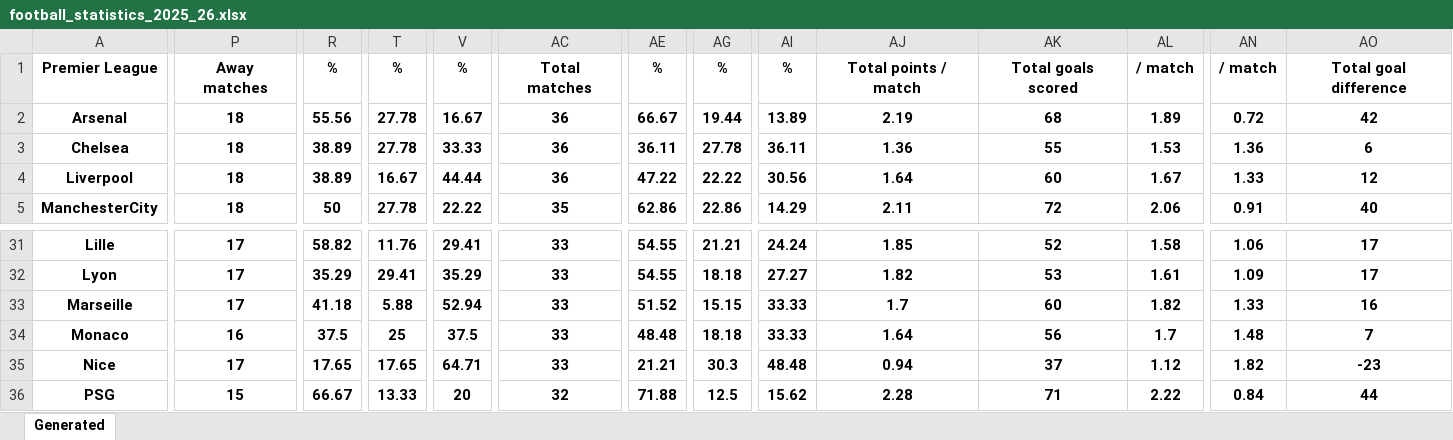
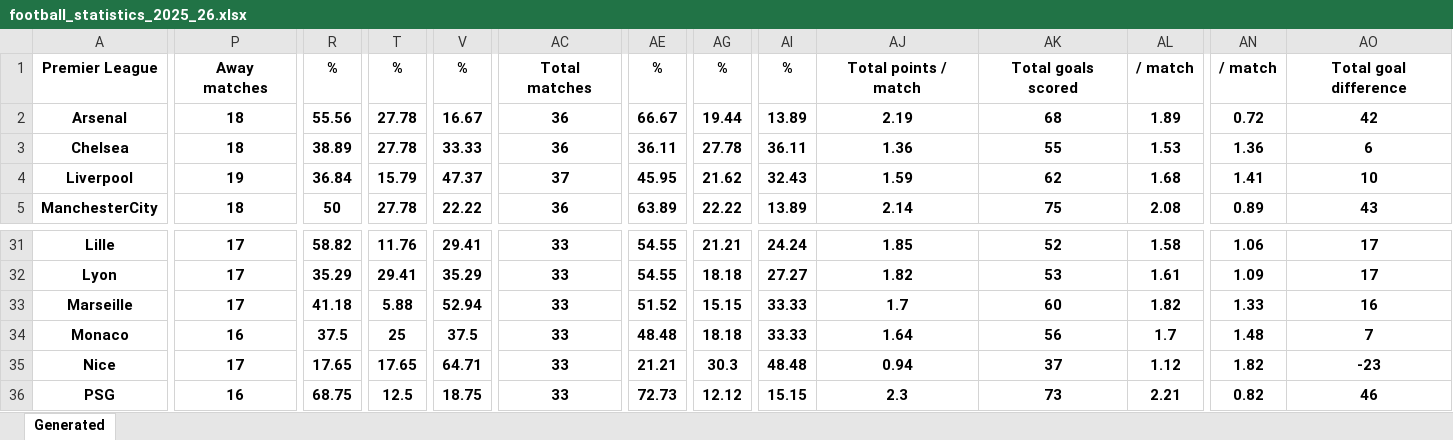
Before and after one commit to Tudor299/Bet-Tracking-App, an Excel workbook: app/football_statistics_2025_26.xlsx, sheet Generated, drawn as a sheet; only a part is shown, gaps mark what is left out; values as stored, in another font and other column widths than the file's, no borders; the diff covers the shown part only; the diff names each change by its address in the sheet, - before the commit and + after, or states it on an @@ line.

```diff
--- a/app/football_statistics_2025_26.xlsx (sheet Generated)
+++ b/app/football_statistics_2025_26.xlsx (sheet Generated)
-P4: 18
+P4: 19
-R4: 38.89
+R4: 36.84
-T4: 16.67
+T4: 15.79
-V4: 44.44
+V4: 47.37
-AC4: 36
+AC4: 37
-AE4: 47.22
+AE4: 45.95
-AG4: 22.22
+AG4: 21.62
-AI4: 30.56
+AI4: 32.43
-AJ4: 1.64
+AJ4: 1.59
-AK4: 60
+AK4: 62
-AL4: 1.67
+AL4: 1.68
-AN4: 1.33
+AN4: 1.41
-AO4: 12
+AO4: 10
-AC5: 35
+AC5: 36
-AE5: 62.86
+AE5: 63.89
-AG5: 22.86
+AG5: 22.22
-AI5: 14.29
+AI5: 13.89
-AJ5: 2.11
+AJ5: 2.14
-AK5: 72
+AK5: 75
-AL5: 2.06
+AL5: 2.08
-AN5: 0.91
+AN5: 0.89
-AO5: 40
+AO5: 43
-P36: 15
+P36: 16
-R36: 66.67
+R36: 68.75
-T36: 13.33
+T36: 12.5
-V36: 20
+V36: 18.75
-AC36: 32
+AC36: 33
-AE36: 71.88
+AE36: 72.73
-AG36: 12.5
+AG36: 12.12
-AI36: 15.62
+AI36: 15.15
-AJ36: 2.28
+AJ36: 2.3
-AK36: 71
+AK36: 73
-AL36: 2.22
+AL36: 2.21
-AN36: 0.84
+AN36: 0.82
-AO36: 44
+AO36: 46
```
Also changed, not shown: 364 edited cells elsewhere in this sheet, app/football_statistics_2024_25.xlsx, 8 other files.
